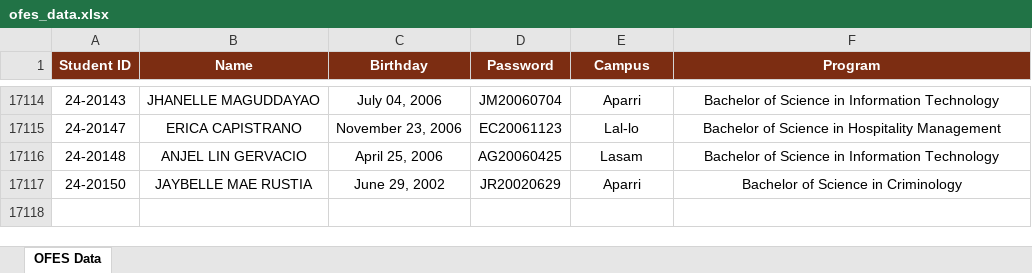
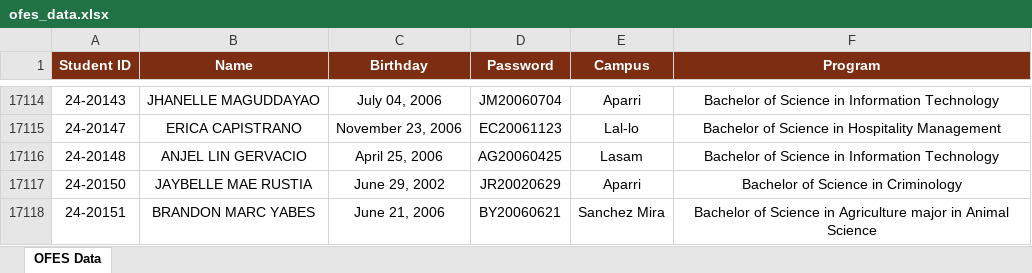
Before and after one commit to ricfx861-sys/fdcv-g-vdsfvg, an Excel workbook: ofes_data.xlsx, sheet OFES Data, drawn as a sheet; only a part is shown, gaps mark what is left out; values as stored, in another font and other column widths than the file's, no borders; the diff names each change by its address in the sheet, - before the commit and + after, or states it on an @@ line.

```diff
--- a/ofes_data.xlsx (sheet OFES Data)
+++ b/ofes_data.xlsx (sheet OFES Data)
+row 17118: 24-20151 | BRANDON MARC YABES | June 21, 2006 | BY20060621 | Sanchez Mira | Bachelor of Science in Agriculture major in Animal Science
```
Also changed, not shown: 1 other file.
